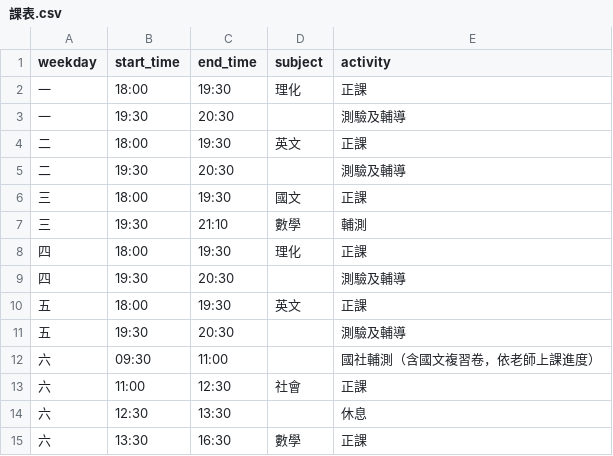
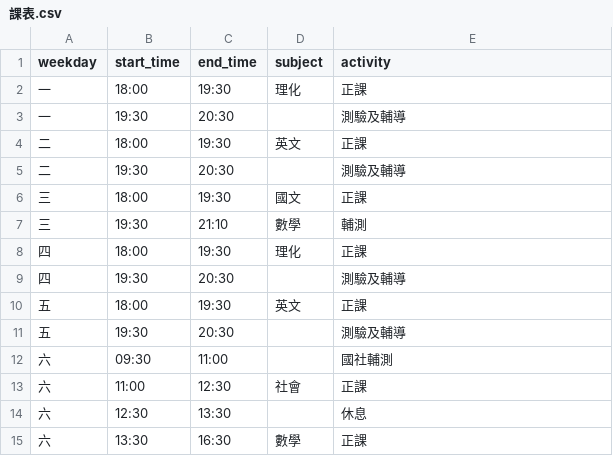
Before and after one commit to Jimmy-hola/guoming-class-calendar, a CSV file: data/課表.csv, drawn as a sheet.

```diff
--- a/data/課表.csv
+++ b/data/課表.csv
@@ -11,3 +11,3 @@
 五,19:30,20:30,,測驗及輔導
-六,09:30,11:00,,國社輔測（含國文複習卷，依老師上課進度）
+六,09:30,11:00,,國社輔測
 六,11:00,12:30,社會,正課
```
Also changed, not shown: data/複習卷清單.csv, data/複習卷進度.csv, 2 other files.
